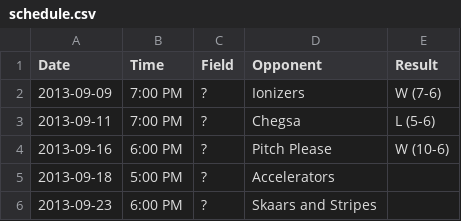
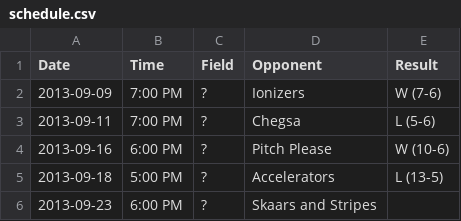
Before and after one commit to vubiostat/softball-stats, a CSV file: 2013fall/schedule.csv, drawn as a sheet.

```diff
--- a/2013fall/schedule.csv
+++ b/2013fall/schedule.csv
@@ -4,3 +4,3 @@ Date, Time, Field, Opponent, Result
 2013-09-16, 6:00 PM, ?, Pitch Please, W (10-6)
-2013-09-18, 5:00 PM, ?, Accelerators,
+2013-09-18, 5:00 PM, ?, Accelerators, L (13-5)
 2013-09-23, 6:00 PM, ?, Skaars and Stripes,
```
Also changed, not shown: 12 other files.
